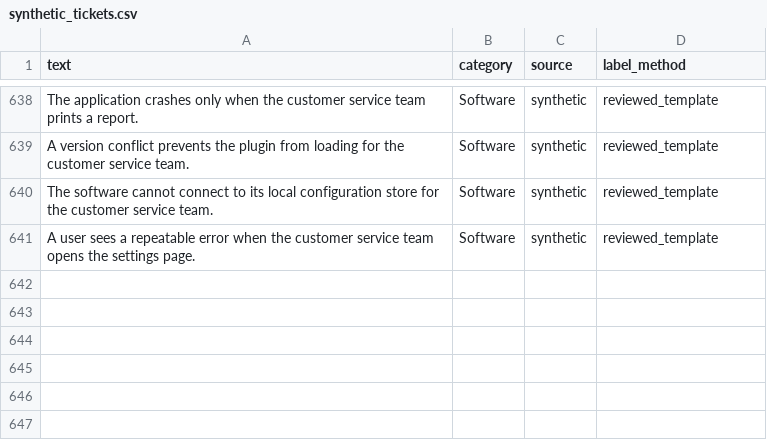
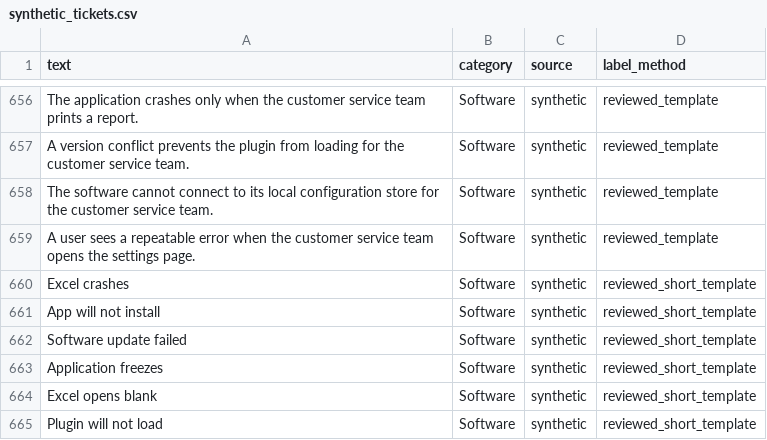
Before and after one commit to Chinmay-Kumar-Rath/AI-Powered-Customer-Support-Group2, a CSV file: data/synthetic_tickets.csv, drawn as a sheet; only a part is shown, gaps mark what is left out; the diff covers the shown part only; the diff names each change by its address in the sheet, - before the commit and + after, or states it on an @@ line.

Commit message:
Handle short and low-confidence ticket classifications (#4)
* Implement severity classification and integrate with category classifier

* Handle short and low-confidence ticket classifications

```diff
--- a/data/synthetic_tickets.csv
+++ b/data/synthetic_tickets.csv
+row 660: Excel crashes | Software | synthetic | reviewed_short_template
+row 661: App will not install | Software | synthetic | reviewed_short_template
+row 662: Software update failed | Software | synthetic | reviewed_short_template
+row 663: Application freezes | Software | synthetic | reviewed_short_template
+row 664: Excel opens blank | Software | synthetic | reviewed_short_template
+row 665: Plugin will not load | Software | synthetic | reviewed_short_template
```
Also changed, not shown: 18 added rows elsewhere in this file, 6 other files.
